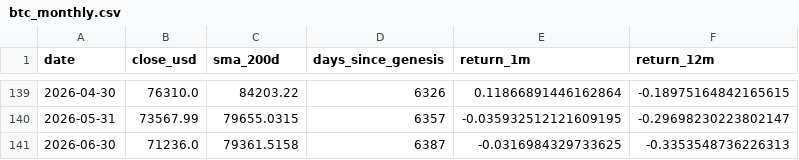
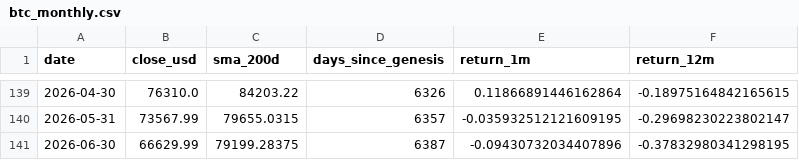
Before and after one commit to investchill/chillbtc, a CSV file: engine/data/btc_monthly.csv, drawn as a sheet; only a part is shown, gaps mark what is left out.

```diff
--- a/engine/data/btc_monthly.csv
+++ b/engine/data/btc_monthly.csv
@@ -140,2 +140,2 @@ date,close_usd,sma_200d,days_since_genesis,return_1m,return_12m
 2026-05-31,73567.99,79655.0315,6357,-0.035932512121609195,-0.29698230223802147
-2026-06-30,71236.0,79361.5158,6387,-0.0316984329733625,-0.3353548736226313
+2026-06-30,66629.99,79199.28375,6387,-0.09430732034407896,-0.37832980341298195
```
Also changed, not shown: 3 other files.
